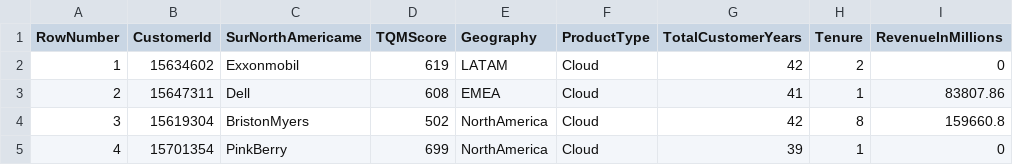
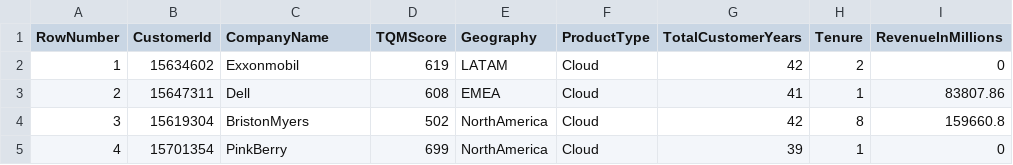
Before and after one commit to ya332/Churn-Rate, a CSV file: ChurnModel.csv, drawn as a sheet; only a part is shown; the diff names each change by its address in the sheet, - before the commit and + after, or states it on an @@ line.

Commit message:
Fix typo

```diff
--- a/ChurnModel.csv
+++ b/ChurnModel.csv
-C1: SurNorthAmericame
+C1: CompanyName
```
